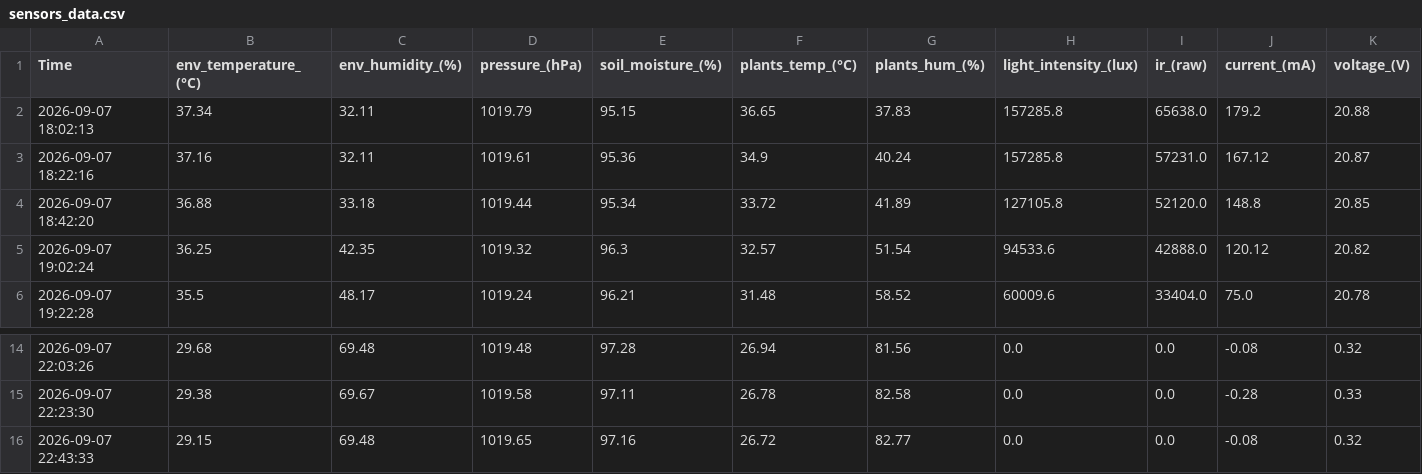
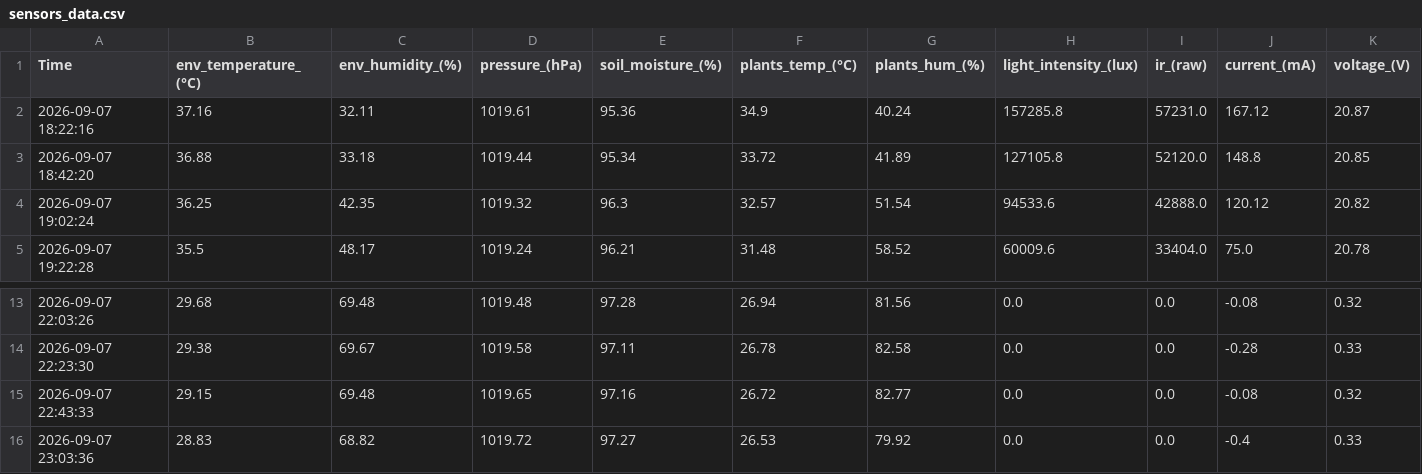
Before and after one commit to M31-Andromeda/urban-agriculture, a CSV file: data/sensors_data.csv, drawn as a sheet; only a part is shown, gaps mark what is left out; removed rows and columns are numbered as before the commit, all else as after; rows hold the shown columns only; the diff names each change by its address in the sheet, - before the commit and + after, or states it on an @@ line.

```diff
--- a/data/sensors_data.csv
+++ b/data/sensors_data.csv
-row 2: 2026-09-07 18:02:13 | 37.34 | 32.11 | 1019.79 | 95.15 | 36.65 | 37.83 | 157285.8 | 65638.0 | 179.2 | 20.88
+row 16: 2026-09-07 23:03:36 | 28.83 | 68.82 | 1019.72 | 97.27 | 26.53 | 79.92 | 0.0 | 0.0 | -0.4 | 0.33
```
Also changed, not shown: 2 other files.
